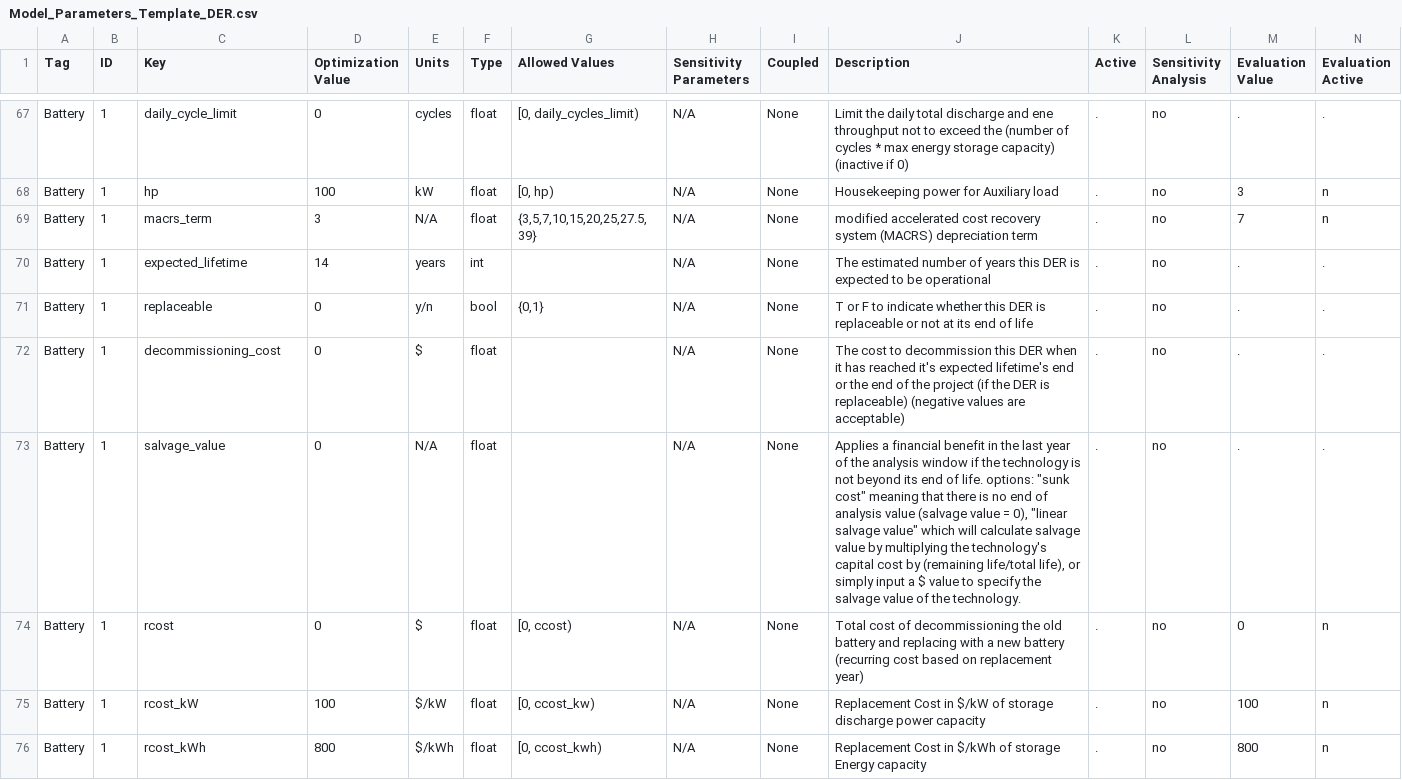
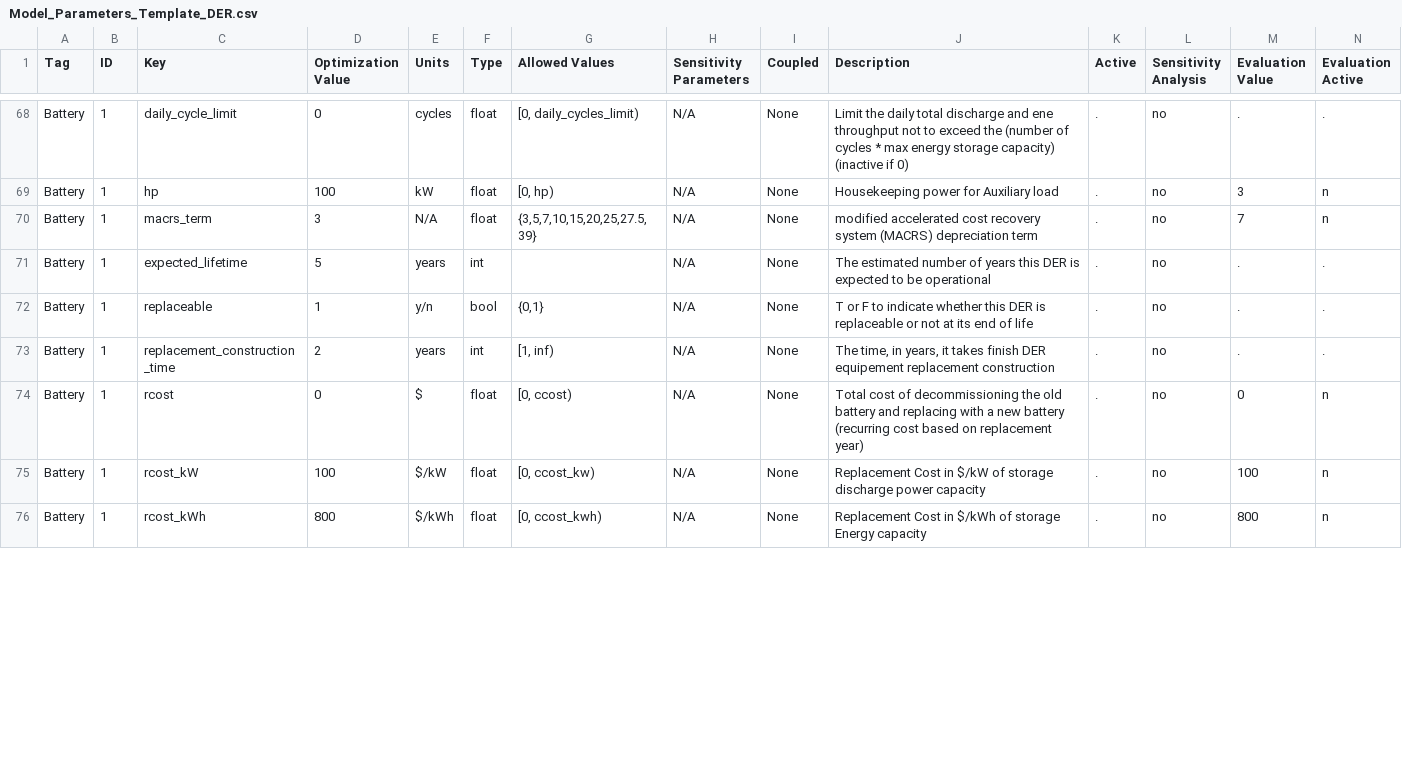
Before and after one commit to irizvanoghlu/Avantus, a CSV file: Model_Parameters_Template_DER.csv, drawn as a sheet; only a part is shown, gaps mark what is left out; removed rows and columns are numbered as before the commit, all else as after; rows hold the shown columns only; the diff covers the shown part only; the diff names each change by its address in the sheet, - before the commit and + after, or states it on an @@ line.

```diff
--- a/Model_Parameters_Template_DER.csv
+++ b/Model_Parameters_Template_DER.csv
-D71 (Optimization Value): 14
+D71 (Optimization Value): 5
-D72 (Optimization Value): 0
+D72 (Optimization Value): 1
-C73 (Key): decommissioning_cost
+C73 (Key): replacement_construction_time
-D73 (Optimization Value): 0
+D73 (Optimization Value): 2
-E73 (Units): $
+E73 (Units): years
-F73 (Type): float
+F73 (Type): int
-G73 (Allowed Values): (empty)
+G73 (Allowed Values): [1, inf)
-J73 (Description): The cost to decommission this DER when it has reached it's expected lifetime's end or the end of the project (if the DER is replaceable) (negative values are acceptable)
+J73 (Description): The time, in years, it takes finish DER equipement replacement construction
-row 73: Battery | 1 | salvage_value | 0 | N/A | float |  | N/A | None | Applies a financial benefit in the last year of the analysis window if the technology is not beyond its end of life. options: "sunk cost" meaning that there is no end of analysis value (salvage value = 0), "linear salvage value" which will calculate salvage value by multiplying the technology's capital cost by (remaining life/total life), or simply input a $ value to specify the salvage value of the technology. | . | no | . | .
```
Also changed, not shown: 8 added rows, 1 moved row and 7 edited cells elsewhere in this file, 4 other files.
